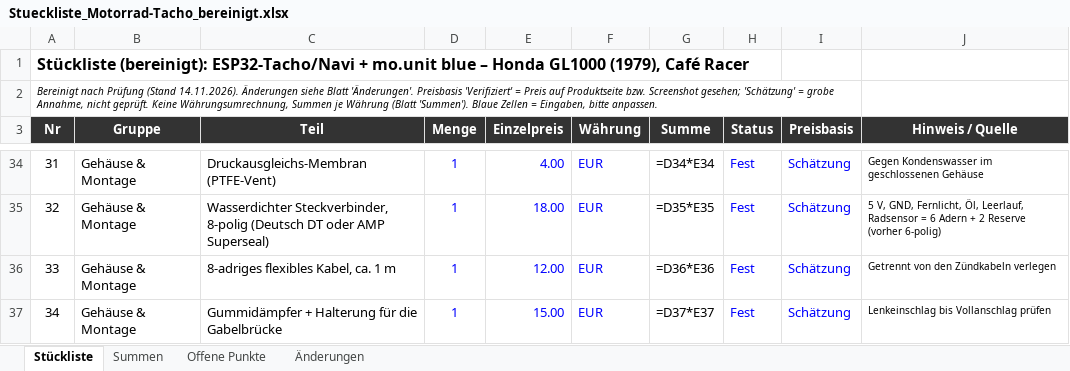
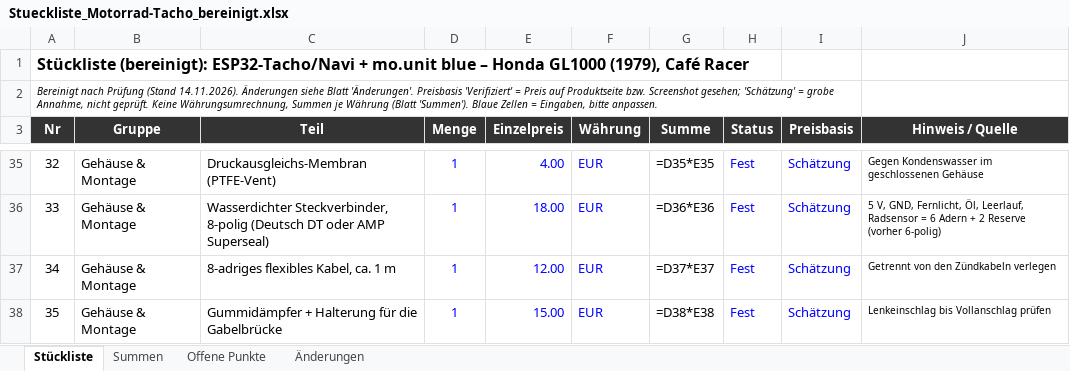
Before and after one commit to kendoka111/mein-erstes-pr-repo, an Excel workbook: Stueckliste_Motorrad-Tacho_bereinigt.xlsx, sheet Stückliste, drawn as a sheet; only a part is shown, gaps mark what is left out; values as stored, in another font and other column widths than the file's, no borders; formulas without a stored value are shown as written; addresses are those after the commit; the diff covers the shown part only; the diff names each change by its address in the sheet, - before the commit and + after, or states it on an @@ line.

```diff
--- a/Stueckliste_Motorrad-Tacho_bereinigt.xlsx (sheet Stückliste)
+++ b/Stueckliste_Motorrad-Tacho_bereinigt.xlsx (sheet Stückliste)
@@ column A (Nr) renumbered from row 12 down @@
-G35 (Summe): =D34*E34
+G35 (Summe): =D35*E35
-G36 (Summe): =D35*E35
+G36 (Summe): =D36*E36
-G37 (Summe): =D36*E36
+G37 (Summe): =D37*E37
-G38 (Summe): =D37*E37
+G38 (Summe): =D38*E38
```
Also changed, not shown: 1 added row and 26 edited cells elsewhere in this sheet, sheet Summen, sheet Änderungen.
